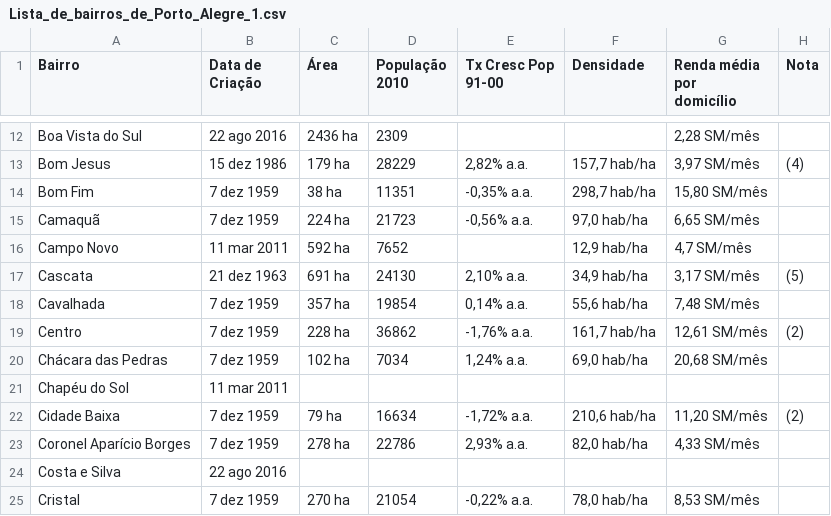
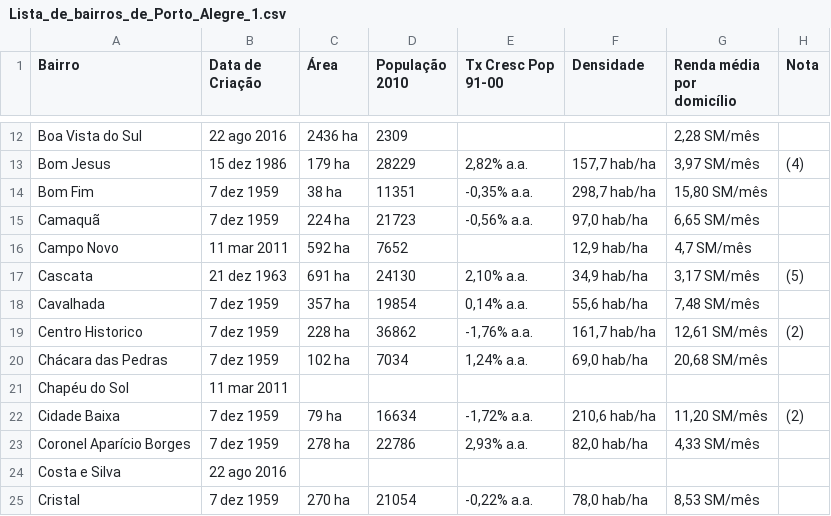
Before and after one commit to vdresch/mapa_da_violencia, a CSV file: shapesbairros2016/Lista_de_bairros_de_Porto_Alegre_1.csv, drawn as a sheet; only a part is shown, gaps mark what is left out.

Commit message:
Atualizado o dashboard. Adicionada população dos bairros.

```diff
--- a/shapesbairros2016/Lista_de_bairros_de_Porto_Alegre_1.csv
+++ b/shapesbairros2016/Lista_de_bairros_de_Porto_Alegre_1.csv
@@ -22,3 +22,3 @@ Cascata,21 dez 1963,691 ha,24130,"2,10% a.a.","34,9 hab/ha","3,17 SM/mês",(5)
 Cavalhada,7 dez 1959,357 ha,19854,"0,14% a.a.","55,6 hab/ha","7,48 SM/mês",
-Centro,7 dez 1959,228 ha,36862,"-1,76% a.a.","161,7 hab/ha","12,61 SM/mês",(2)
+Centro Historico,7 dez 1959,228 ha,36862,"-1,76% a.a.","161,7 hab/ha","12,61 SM/mês",(2)
 Chácara das Pedras,7 dez 1959,102 ha,7034,"1,24% a.a.","69,0 hab/ha","20,68 SM/mês",
```
Also changed, not shown: 2 other files.
